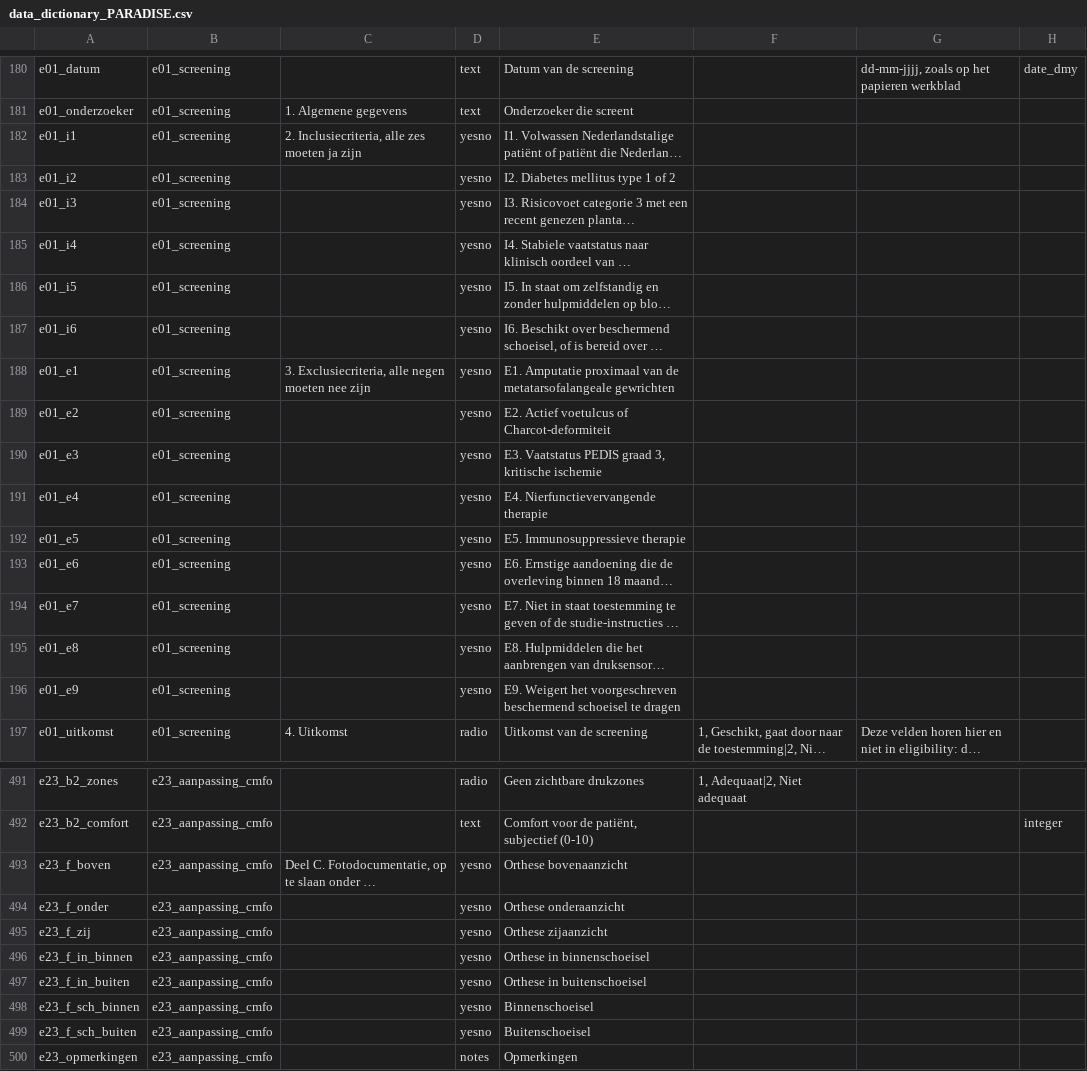
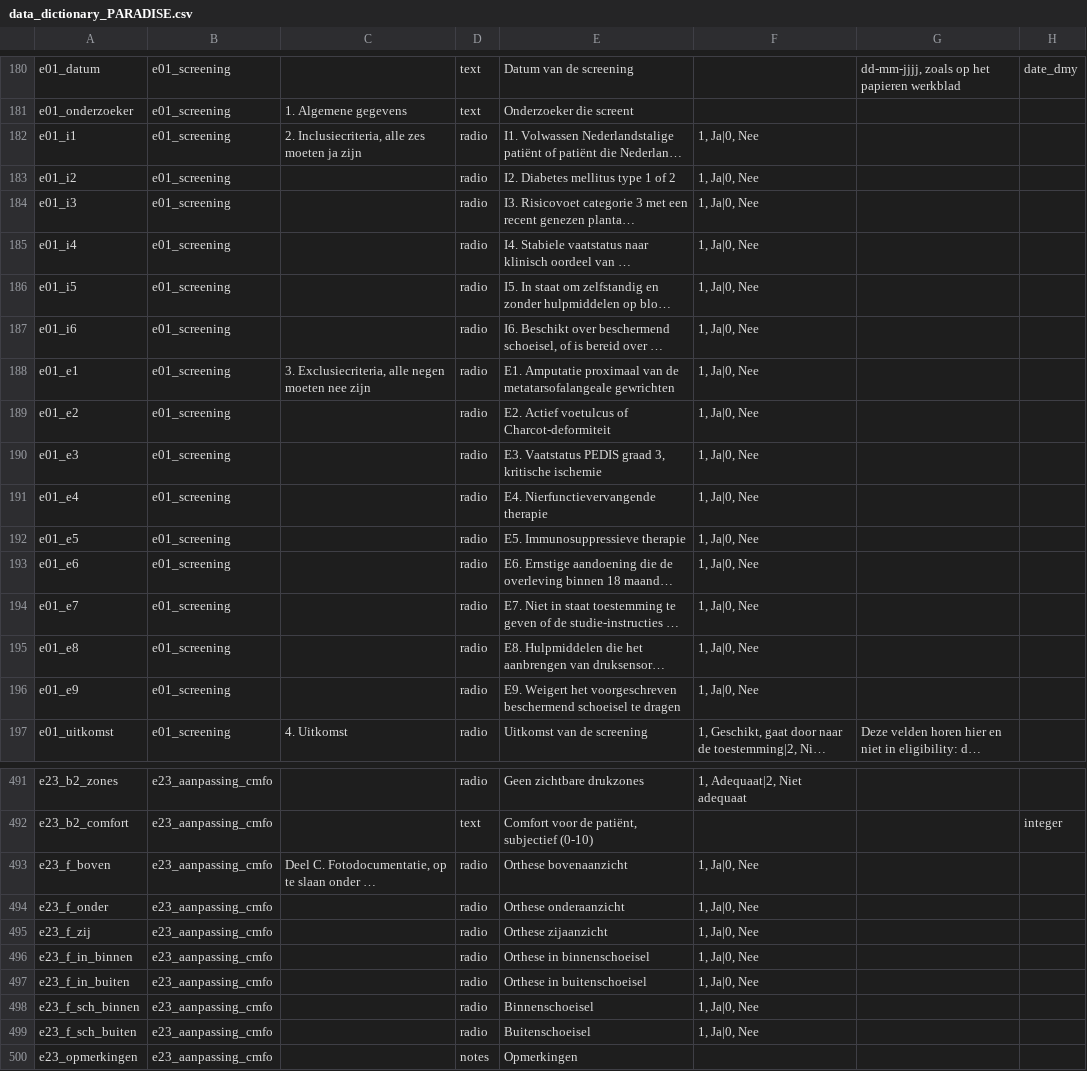
Before and after one commit to Dellfs/paradise-project, a CSV file: REDCap/data_dictionary_PARADISE.csv, drawn as a sheet; only a part is shown, gaps mark what is left out; long unchanged cells end in …; the diff covers the shown part only; the diff names each change by its address in the sheet, - before the commit and + after, or states it on an @@ line.

```diff
--- a/REDCap/data_dictionary_PARADISE.csv
+++ b/REDCap/data_dictionary_PARADISE.csv
-D182:D196: yesno
+D182:D196: radio
-F182:F196: (empty)
+F182:F196: 1, Ja|0, Nee
-D493:D499: yesno
+D493:D499: radio
-F493:F499: (empty)
+F493:F499: 1, Ja|0, Nee
```
Also changed, not shown: 57 edited cells elsewhere in this file, REDCap/data_dictionary_PARADISE_puntkomma.csv, REDCap/data_dictionary_PARADISE_tab.csv.
